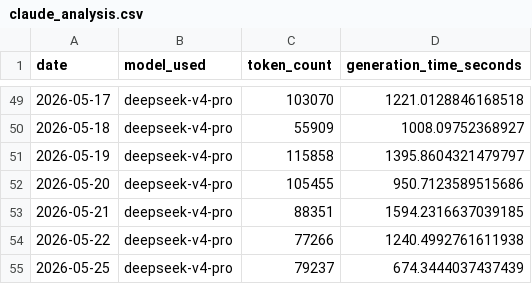
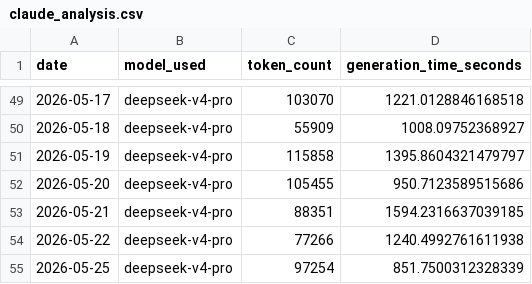
Before and after one commit to marcuslai1/market-dashboard, a CSV file: data/claude_analysis.csv, drawn as a sheet; only a part is shown, gaps mark what is left out.

```diff
--- a/data/claude_analysis.csv
+++ b/data/claude_analysis.csv
@@ -54,2 +54,2 @@ date,model_used,token_count,generation_time_seconds
 2026-05-22,deepseek-v4-pro,77266,1240.4992761611938
-2026-05-25,deepseek-v4-pro,79237,674.3444037437439
+2026-05-25,deepseek-v4-pro,97254,851.7500312328339
```
Also changed, not shown: data/market_data.csv, data/pipeline_stats.csv, 2 other files.
